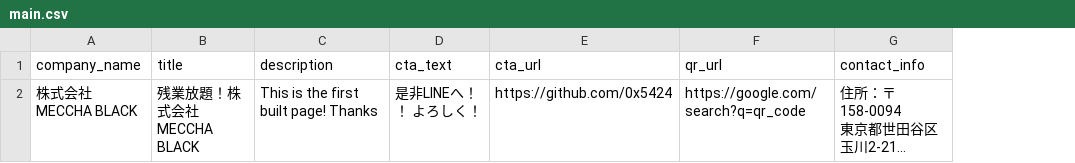
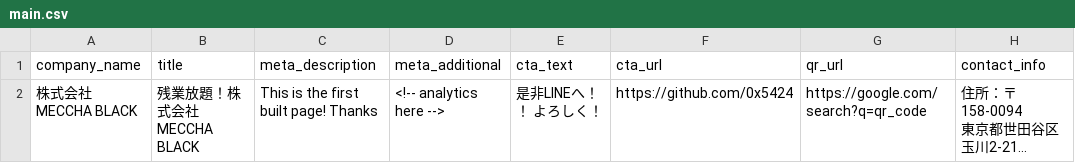
Before and after one commit to 0x5424/static-ejs, a CSV file: data/main.csv, drawn as a sheet; only a part is shown; long unchanged cells end in …; the diff names each change by its address in the sheet, - before the commit and + after, or states it on an @@ line.

Commit message:
Add new column for analytics

```diff
--- a/data/main.csv
+++ b/data/main.csv
+column D (meta_additional), row 2: <!-- analytics here -->
-C1: description
+C1: meta_description
```
Also changed, not shown: 2 other files.
